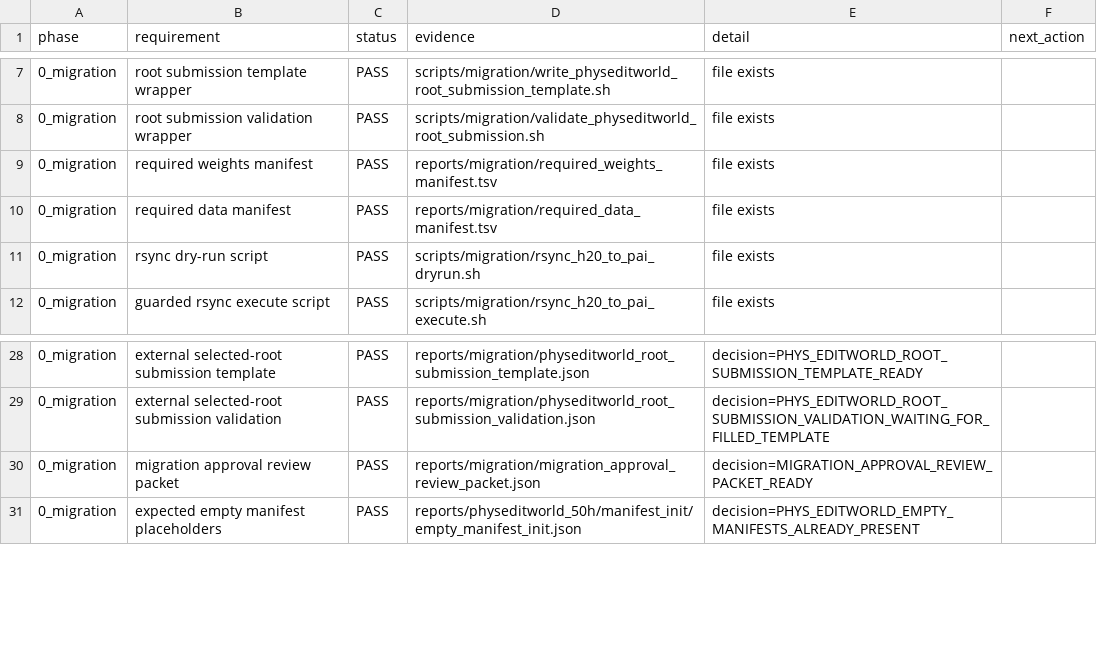
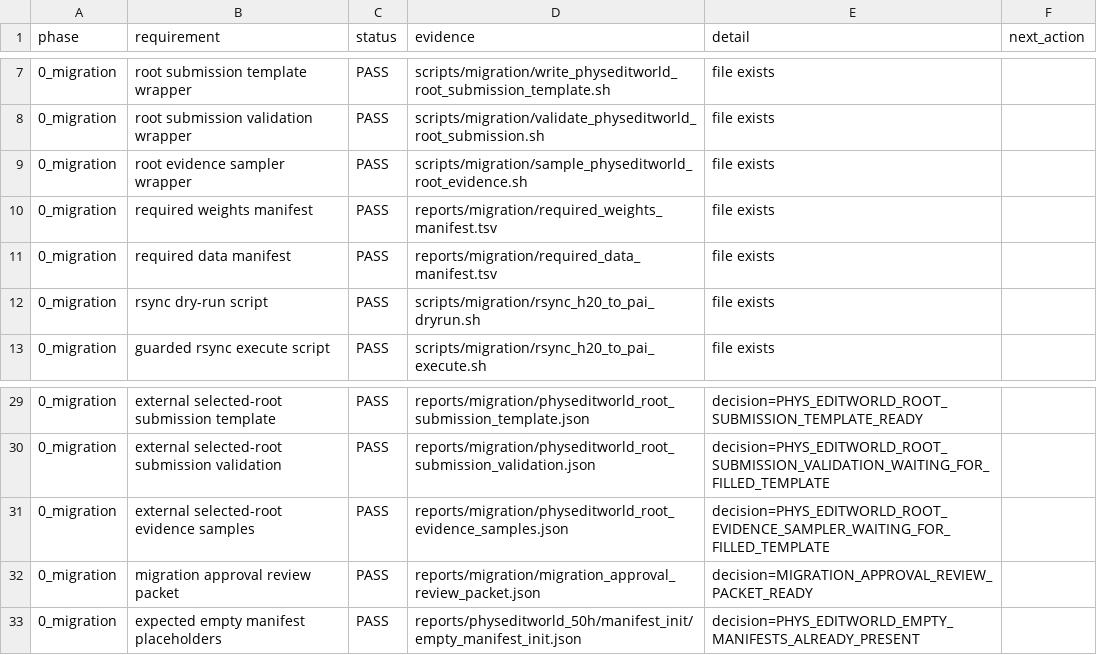
Before and after one commit to jh5117-debug/worldworld-phy, a CSV file: reports/physeditworld_50h/requirement_matrix.csv, drawn as a sheet; only a part is shown, gaps mark what is left out; the diff names each change by its address in the sheet, - before the commit and + after, or states it on an @@ line.

```diff
--- a/reports/physeditworld_50h/requirement_matrix.csv
+++ b/reports/physeditworld_50h/requirement_matrix.csv
+row 9: 0_migration | root evidence sampler wrapper | PASS | scripts/migration/sample_physeditworld_root_evidence.sh | file exists
+row 31: 0_migration | external selected-root evidence samples | PASS | reports/migration/physeditworld_root_evidence_samples.json | decision=PHYS_EDITWORLD_ROOT_EVIDENCE_SAMPLER_WAITING_FOR_FILLED_TEMPLATE
```
Also changed, not shown: reports/physeditworld_50h/completion_audit/physeditworld_completion_matrix.csv, 26 other files.
